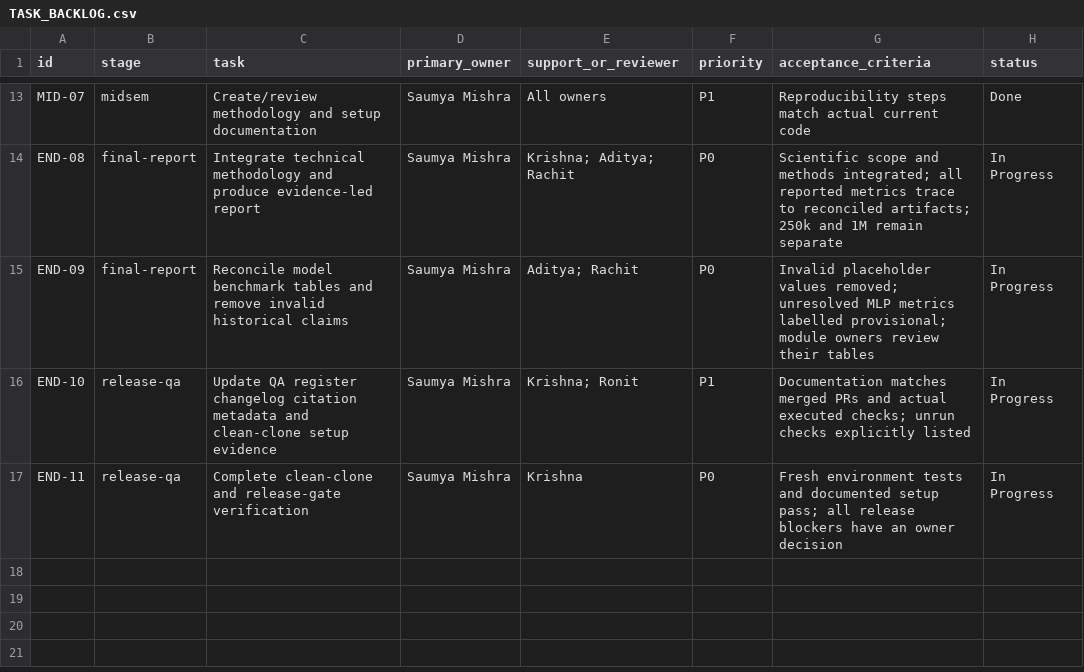
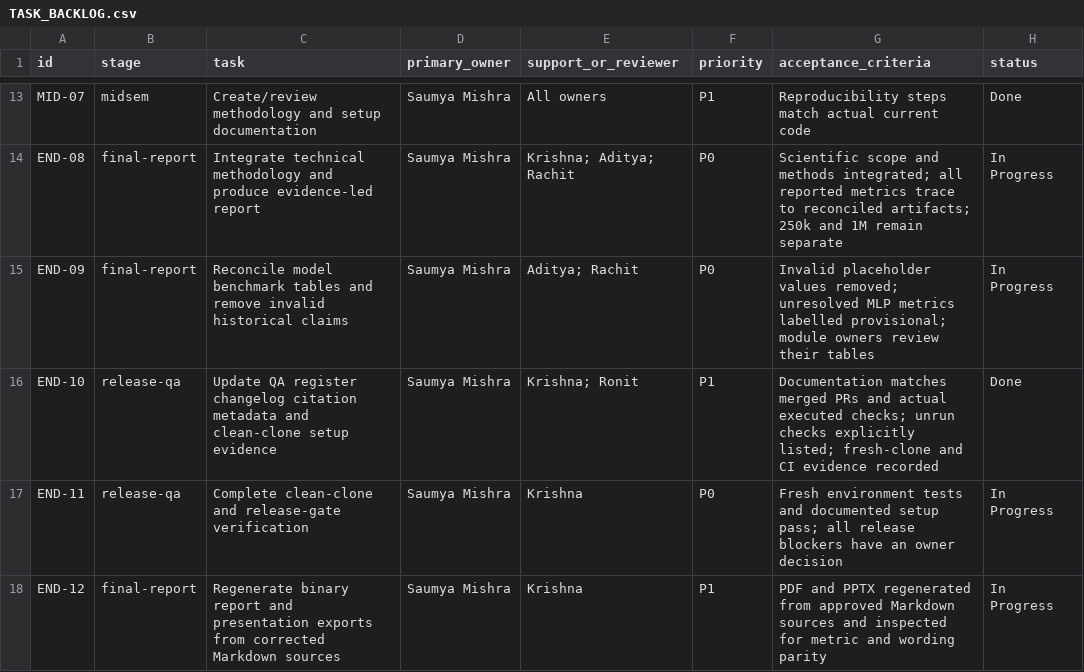
Before and after one commit to CosmicMagnetar/higgs-event-lab, a CSV file: team/TASK_BACKLOG.csv, drawn as a sheet; only a part is shown, gaps mark what is left out.

```diff
--- a/team/TASK_BACKLOG.csv
+++ b/team/TASK_BACKLOG.csv
@@ -15,3 +15,4 @@ END-08,final-report,Integrate technical methodology and produce evidence-led rep
 END-09,final-report,Reconcile model benchmark tables and remove invalid historical claims,Saumya Mishra,Aditya; Rachit,P0,Invalid placeholder values removed; unresolved MLP metrics labelled provisional; module owners review their tables,In Progress
-END-10,release-qa,Update QA register changelog citation metadata and clean-clone setup evidence,Saumya Mishra,Krishna; Ronit,P1,Documentation matches merged PRs and actual executed checks; unrun checks explicitly listed,In Progress
+END-10,release-qa,Update QA register changelog citation metadata and clean-clone setup evidence,Saumya Mishra,Krishna; Ronit,P1,Documentation matches merged PRs and actual executed checks; unrun checks explicitly listed; fresh-clone and CI evidence recorded,Done
 END-11,release-qa,Complete clean-clone and release-gate verification,Saumya Mishra,Krishna,P0,Fresh environment tests and documented setup pass; all release blockers have an owner decision,In Progress
+END-12,final-report,Regenerate binary report and presentation exports from corrected Markdown sources,Saumya Mishra,Krishna,P1,PDF and PPTX regenerated from approved Markdown sources and inspected for metric and wording parity,In Progress
```
Also changed, not shown: 25 other files.
